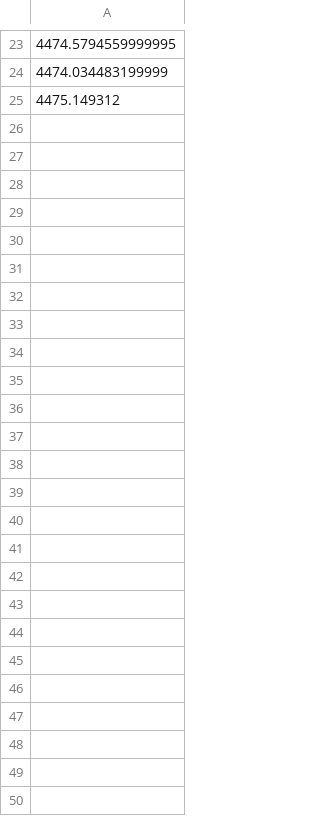
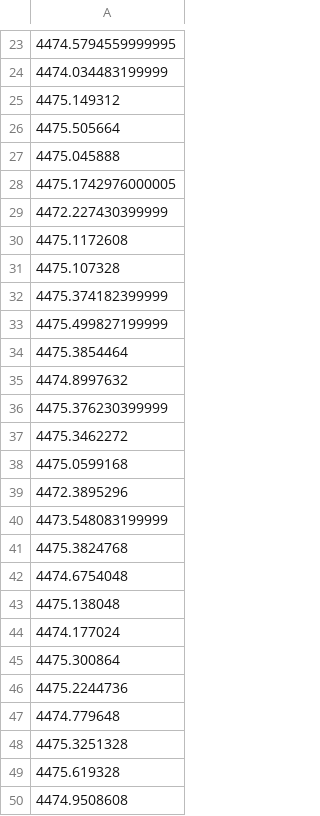
Before and after one commit to orion-belt-pro/bench_files, a CSV file: logs/throughput/ul/var_flow_50.csv, drawn as a sheet; only a part is shown, gaps mark what is left out.

Commit message:
test update

```diff
--- a/logs/throughput/ul/var_flow_50.csv
+++ b/logs/throughput/ul/var_flow_50.csv
@@ -25 +25,26 @@
 4475.149312
+4475.505664
+4475.045888
+4475.1742976000005
+4472.227430399999
+4475.1172608
+4475.107328
+4475.374182399999
+4475.499827199999
+4475.3854464
+4474.8997632
+4475.376230399999
+4475.3462272
+4475.0599168
+4472.3895296
+4473.548083199999
+4475.3824768
+4474.6754048
+4475.138048
+4474.177024
+4475.300864
+4475.2244736
+4474.779648
+4475.3251328
+4475.619328
+4474.9508608
```
